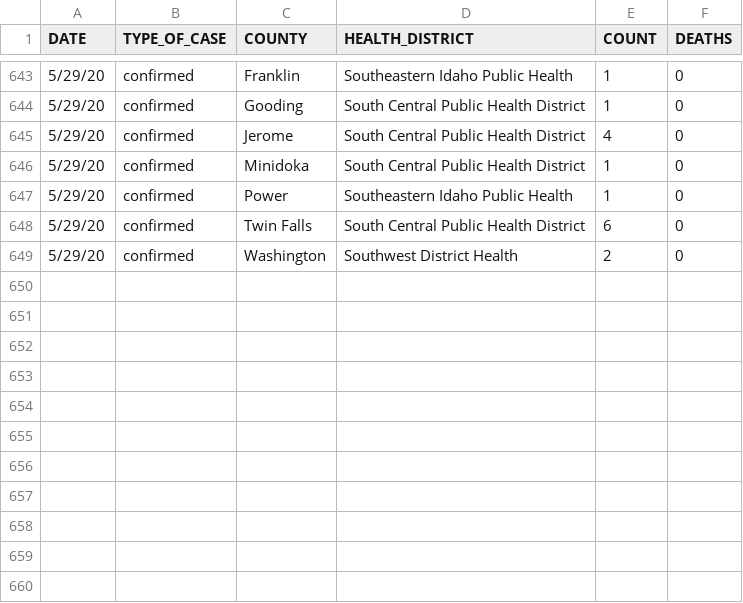
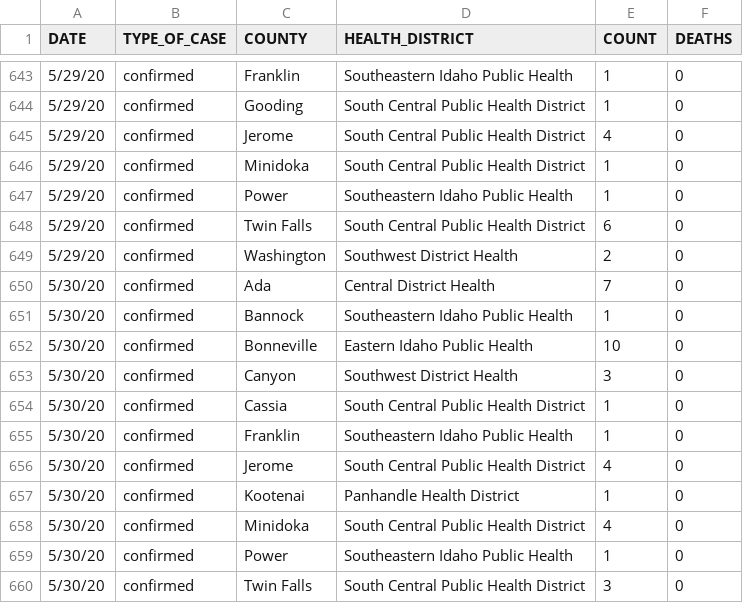
Before and after one commit to Boise-State-HCRI/Idaho_COVID-19, a CSV file: ID_COVID_DAILY_COUNT.csv, drawn as a sheet; only a part is shown, gaps mark what is left out.

Commit message:
new data

```diff
--- a/ID_COVID_DAILY_COUNT.csv
+++ b/ID_COVID_DAILY_COUNT.csv
@@ -649 +649,12 @@ DATE,TYPE_OF_CASE,COUNTY,HEALTH_DISTRICT,COUNT,DEATHS
 5/29/20,confirmed,Washington,Southwest District Health,2,0
+5/30/20,confirmed,Ada,Central District Health,7,0
+5/30/20,confirmed,Bannock,Southeastern Idaho Public Health,1,0
+5/30/20,confirmed,Bonneville,Eastern Idaho Public Health,10,0
+5/30/20,confirmed,Canyon,Southwest District Health,3,0
+5/30/20,confirmed,Cassia,South Central Public Health District,1,0
+5/30/20,confirmed,Franklin,Southeastern Idaho Public Health,1,0
+5/30/20,confirmed,Jerome,South Central Public Health District,4,0
+5/30/20,confirmed,Kootenai,Panhandle Health District,1,0
+5/30/20,confirmed,Minidoka,South Central Public Health District,4,0
+5/30/20,confirmed,Power,Southeastern Idaho Public Health,1,0
+5/30/20,confirmed,Twin Falls,South Central Public Health District,3,0
```
Also changed, not shown: ID_COVID_CUMULATIVE_BY_COUNTY.csv, ID_COVID_CUMULATIVE_BY_DATE.csv, 6 other files.
